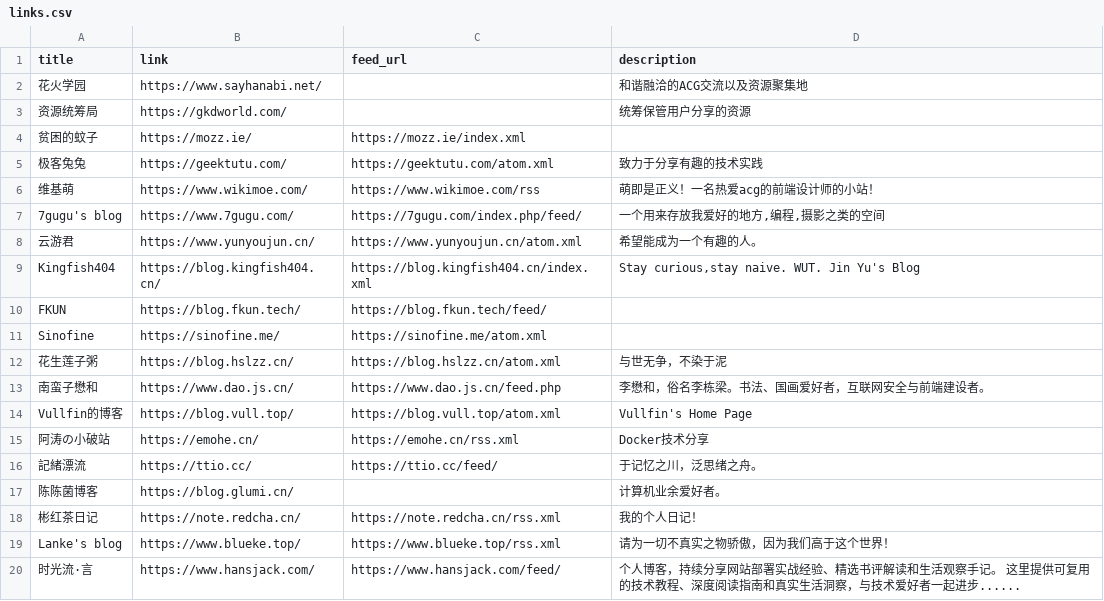
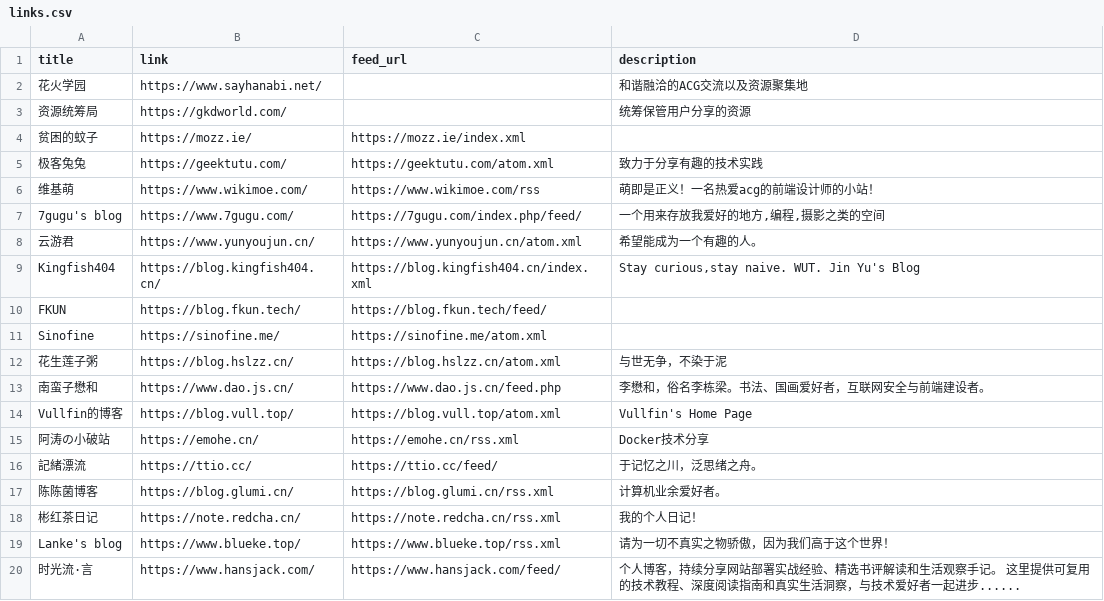
Before and after one commit to Mabbs/mabbs.github.io, a CSV file: _data/links.csv, drawn as a sheet.

Commit message:
Update links.csv

```diff
--- a/_data/links.csv
+++ b/_data/links.csv
@@ -16,3 +16,3 @@ Vullfin的博客,https://blog.vull.top/,https://blog.vull.top/atom.xml,Vullfin's
 記緒漂流,https://ttio.cc/,https://ttio.cc/feed/,于记忆之川，泛思绪之舟。
-陈陈菌博客,https://blog.glumi.cn/,,计算机业余爱好者。
+陈陈菌博客,https://blog.glumi.cn/,https://blog.glumi.cn/rss.xml,计算机业余爱好者。
 彬红茶日记,https://note.redcha.cn/,https://note.redcha.cn/rss.xml,我的个人日记！
```
